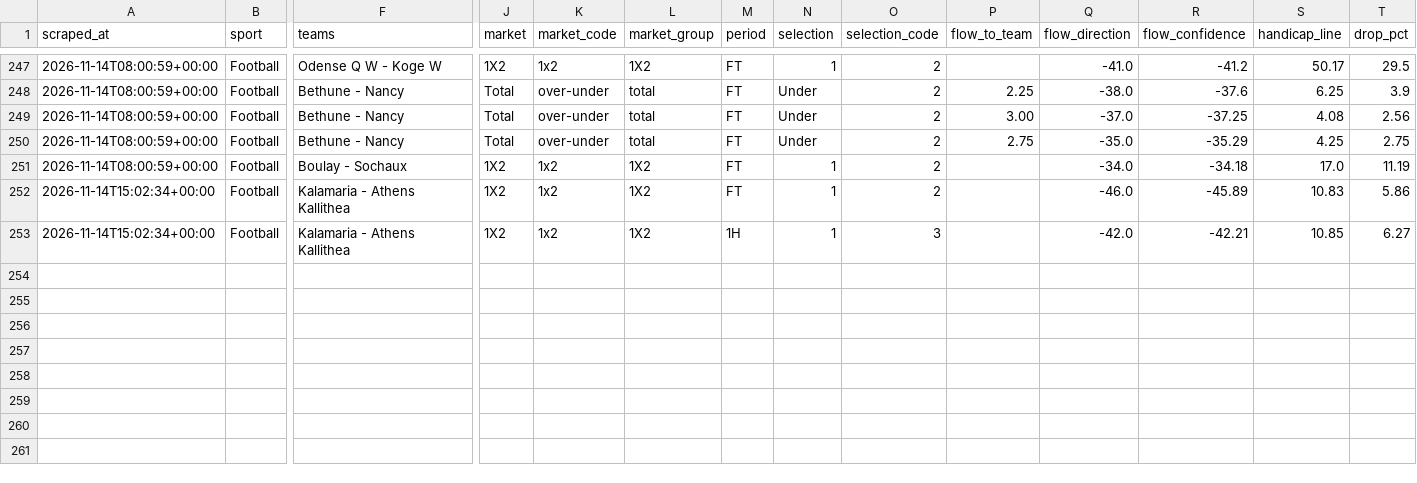
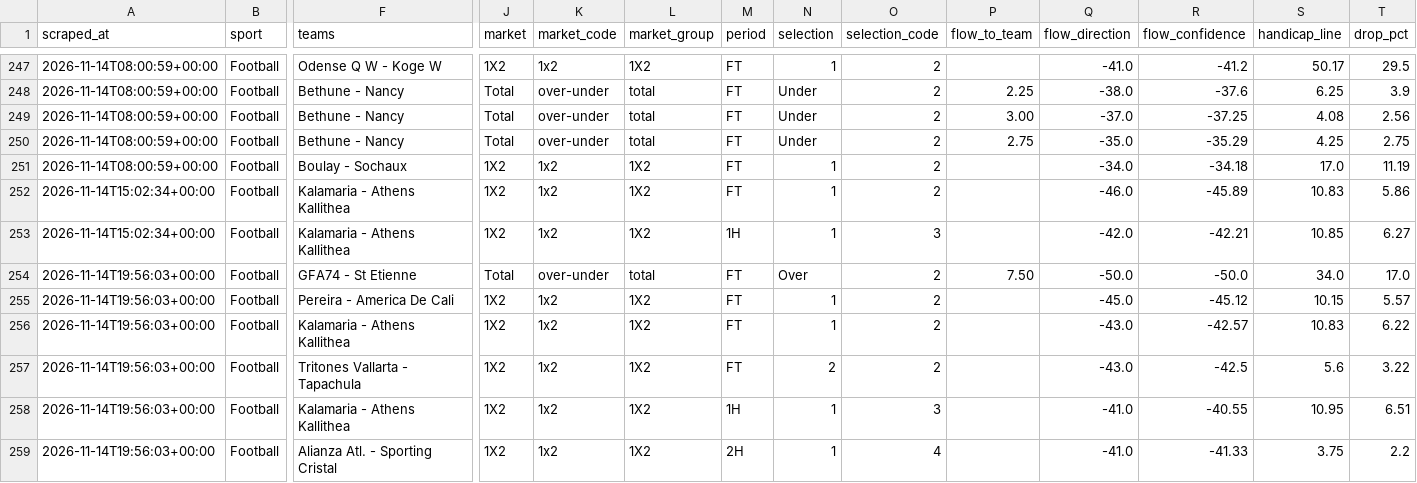
Before and after one commit to Yaretti/oddsportal-parser, a CSV file: data/oddsportal_history.csv, drawn as a sheet; only a part is shown, gaps mark what is left out; rows hold the shown columns only; the diff names each change by its address in the sheet, - before the commit and + after, or states it on an @@ line.

```diff
--- a/data/oddsportal_history.csv
+++ b/data/oddsportal_history.csv
+row 254: 2026-11-14T19:56:03+00:00 | Football | GFA74 - St Etienne | Total | over-under | total | FT | Over | 2 | 7.50 | -50.0 | -50.0 | 34.0 | 17.0
+row 255: 2026-11-14T19:56:03+00:00 | Football | Pereira - America De Cali | 1X2 | 1x2 | 1X2 | FT | 1 | 2 |  | -45.0 | -45.12 | 10.15 | 5.57
+row 256: 2026-11-14T19:56:03+00:00 | Football | Kalamaria - Athens Kallithea | 1X2 | 1x2 | 1X2 | FT | 1 | 2 |  | -43.0 | -42.57 | 10.83 | 6.22
+row 257: 2026-11-14T19:56:03+00:00 | Football | Tritones Vallarta - Tapachula | 1X2 | 1x2 | 1X2 | FT | 2 | 2 |  | -43.0 | -42.5 | 5.6 | 3.22
+row 258: 2026-11-14T19:56:03+00:00 | Football | Kalamaria - Athens Kallithea | 1X2 | 1x2 | 1X2 | 1H | 1 | 3 |  | -41.0 | -40.55 | 10.95 | 6.51
+row 259: 2026-11-14T19:56:03+00:00 | Football | Alianza Atl. - Sporting Cristal | 1X2 | 1x2 | 1X2 | 2H | 1 | 4 |  | -41.0 | -41.33 | 3.75 | 2.2
```
Also changed, not shown: data/oddsportal_latest.csv, data/oddsportal_movement.csv, 3 other files.
